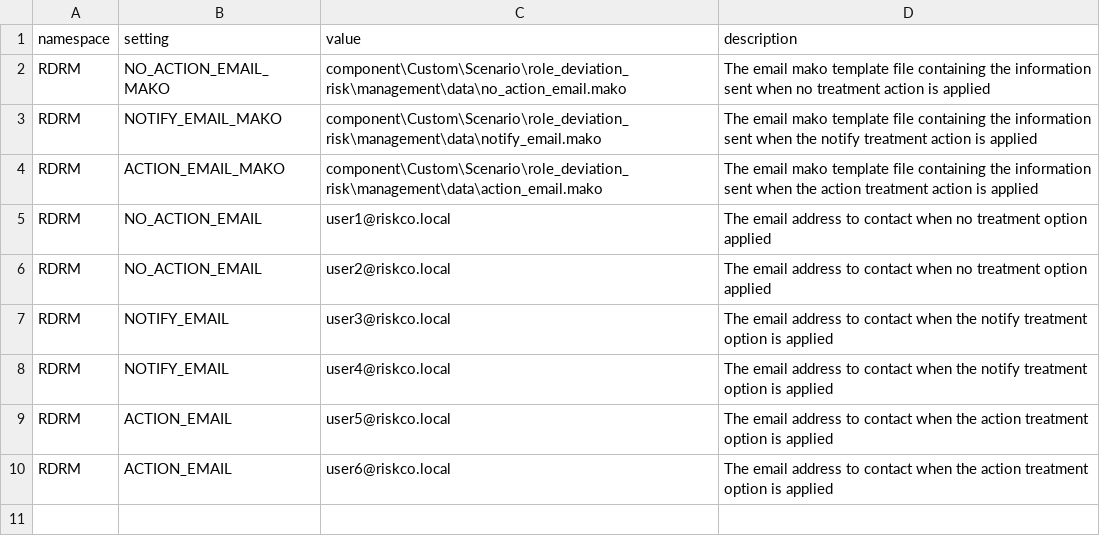
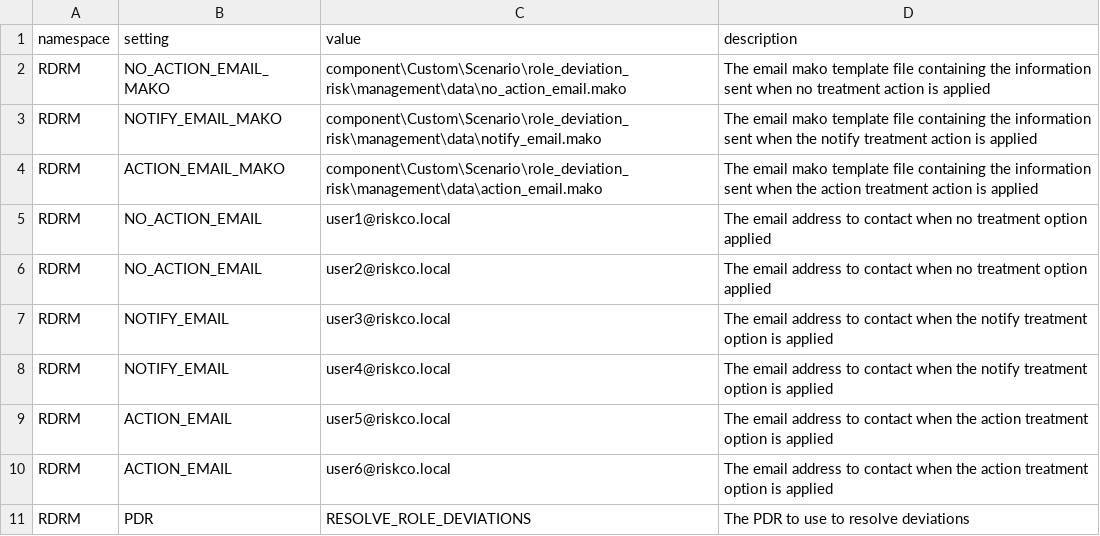
Before and after one commit to FortisJoe/iam-auto-risk-based-role-mgmt, a CSV file: component/Custom/Scenario/role_deviation_risk_management/data/global_config.csv, drawn as a sheet; the diff names each change by its address in the sheet, - before the commit and + after, or states it on an @@ line.

Commit message:
Adding PDR to fix deviations and sched task for running check periodically

```diff
--- a/component/Custom/Scenario/role_deviation_risk_management/data/global_config.csv
+++ b/component/Custom/Scenario/role_deviation_risk_management/data/global_config.csv
+row 11: RDRM | PDR | RESOLVE_ROLE_DEVIATIONS | The PDR to use to resolve deviations
```
Also changed, not shown: 6 other files.
